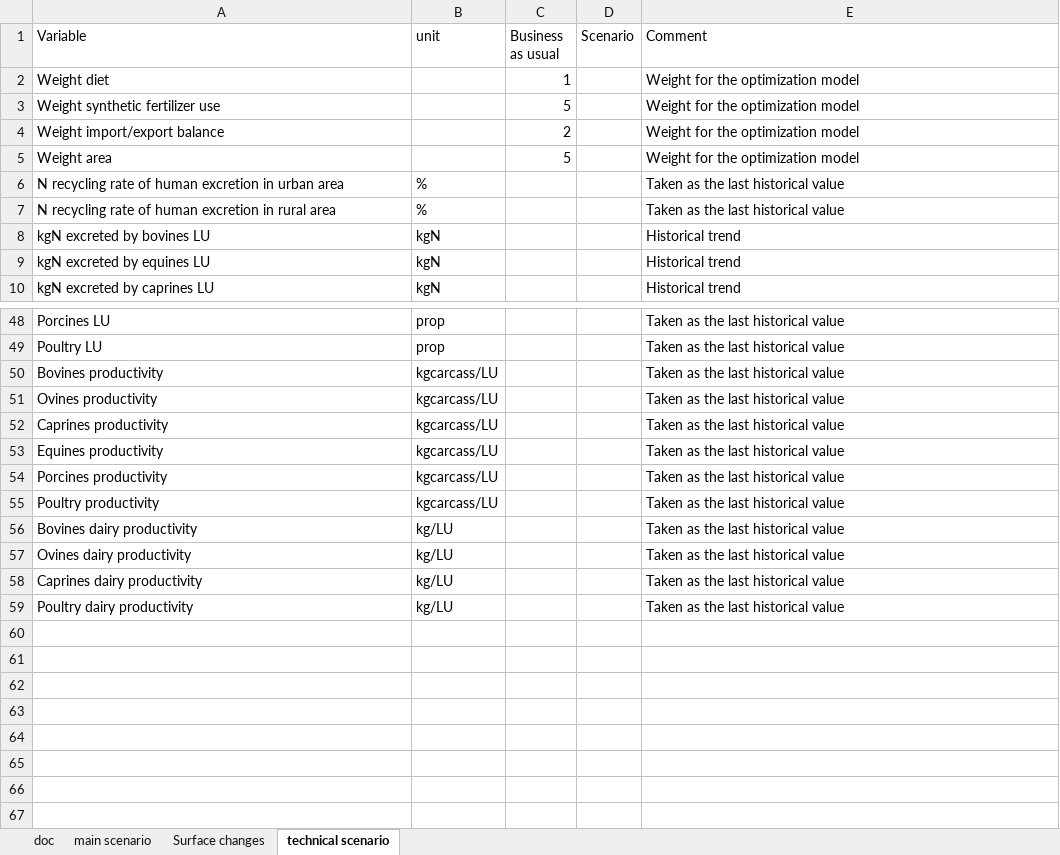
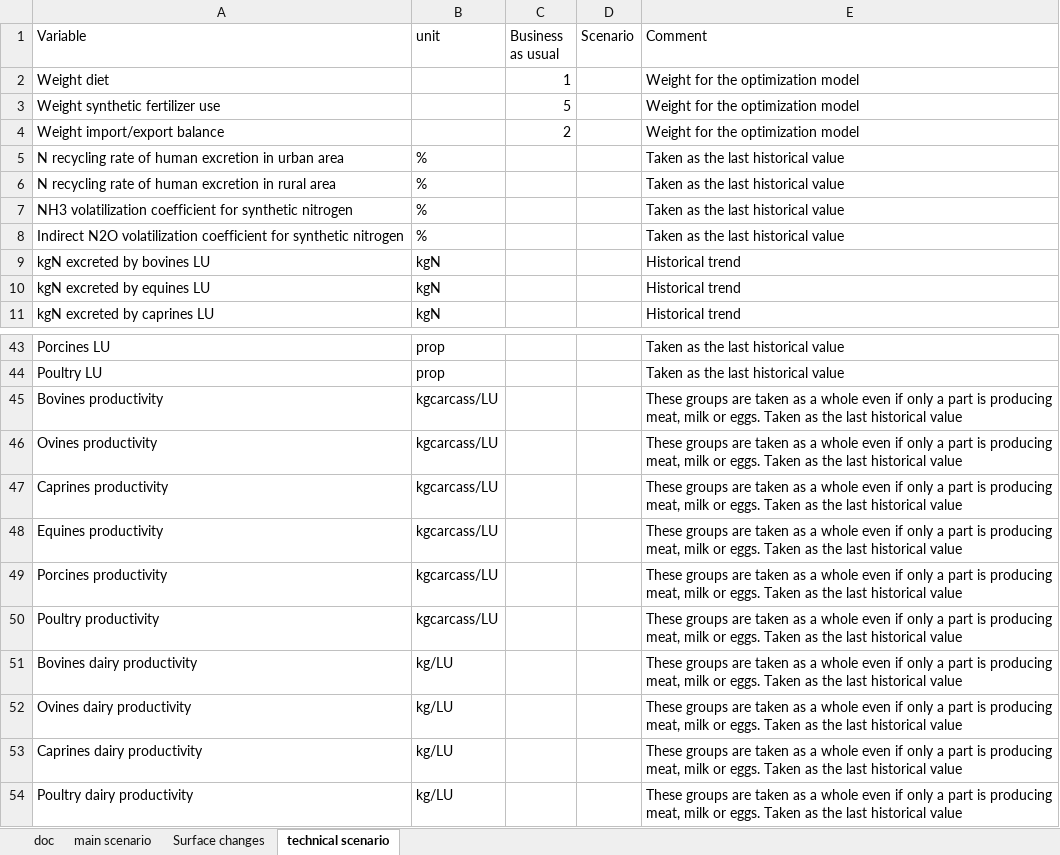
Before and after one commit to AdrienFausteGay/GRAFS-E, an Excel workbook: src/grafs_e/data/scenario.xlsx, sheet technical scenario, drawn as a sheet; only a part is shown, gaps mark what is left out; values as stored, in another font and other column widths than the file's, no borders; removed rows and columns are numbered as before the commit, all else as after; the diff covers the shown part only; the diff names each change by its address in the sheet, - before the commit and + after, or states it on an @@ line.

```diff
--- a/src/grafs_e/data/scenario.xlsx (sheet technical scenario)
+++ b/src/grafs_e/data/scenario.xlsx (sheet technical scenario)
-row 5: Weight area |  | 5 |  | Weight for the optimization model
+row 7: NH3 volatilization coefficient for synthetic nitrogen | % |  |  | Taken as the last historical value
+row 8: Indirect N2O volatilization coefficient for synthetic nitrogen | % |  |  | Taken as the last historical value
-E45:E54 (Comment): Taken as…
+E45:E54 (Comment): These groups are taken as a whole even if only a part is producing meat, milk or eggs. Taken as…
```
Also changed, not shown: 6 removed rows elsewhere in this sheet, 3 other files.
